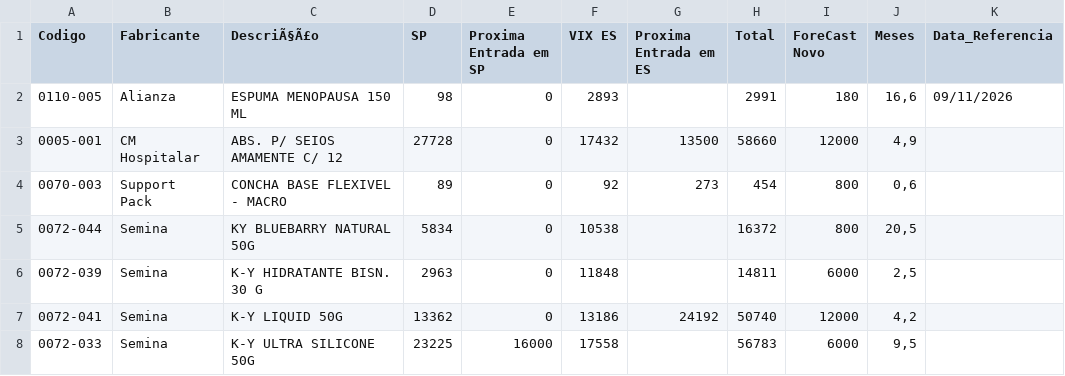
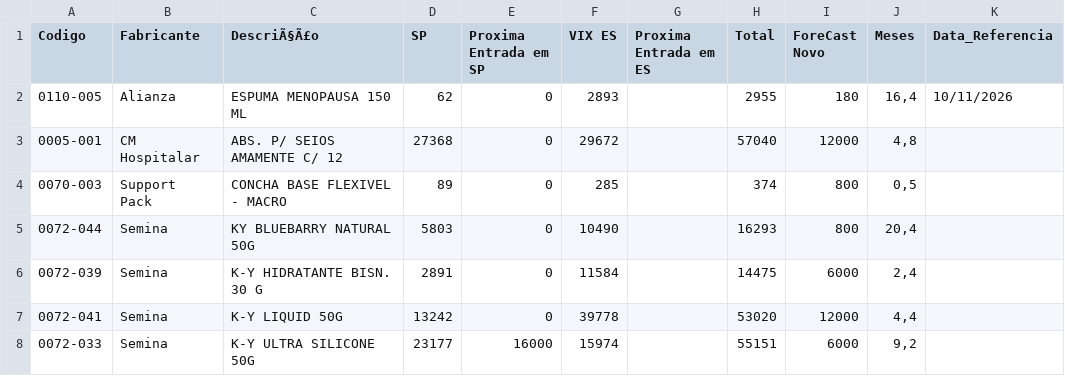
Before and after one commit to GabrielSalim7/Estoque, a CSV file: estoque.csv, drawn as a sheet; only a part is shown; the diff covers the shown part only.

Commit message:
estoque.csv

```diff
--- a/estoque.csv
+++ b/estoque.csv
@@ -1,8 +1,8 @@
 Codigo,Fabricante ,DescriÃ§Ã£o,SP,Proxima Entrada em SP,VIX ES,Proxima Entrada em ES,Total,ForeCast Novo,Meses,Data_Referencia
-0110-005,Alianza,ESPUMA MENOPAUSA 150 ML,98,0,2893,,2991,180,"16,6",09/11/2026
-0005-001,CM Hospitalar,ABS. P/ SEIOS AMAMENTE C/ 12,27728,0,17432,13500,58660,12000,"4,9",
-0070-003,Support Pack,CONCHA BASE FLEXIVEL - MACRO,89,0,92,273,454,800,"0,6",
-0072-044,Semina,KY BLUEBARRY NATURAL 50G,5834,0,10538,,16372,800,"20,5",
-0072-039,Semina,K-Y HIDRATANTE BISN. 30 G,2963,0,11848,,14811,6000,"2,5",
-0072-041,Semina,K-Y LIQUID 50G,13362,0,13186,24192,50740,12000,"4,2",
-0072-033,Semina,K-Y ULTRA SILICONE 50G,23225,16000,17558,,56783,6000,"9,5",
+0110-005,Alianza,ESPUMA MENOPAUSA 150 ML,62,0,2893,,2955,180,"16,4",10/11/2026
+0005-001,CM Hospitalar,ABS. P/ SEIOS AMAMENTE C/ 12,27368,0,29672,,57040,12000,"4,8",
+0070-003,Support Pack,CONCHA BASE FLEXIVEL - MACRO,89,0,285,,374,800,"0,5",
+0072-044,Semina,KY BLUEBARRY NATURAL 50G,5803,0,10490,,16293,800,"20,4",
+0072-039,Semina,K-Y HIDRATANTE BISN. 30 G,2891,0,11584,,14475,6000,"2,4",
+0072-041,Semina,K-Y LIQUID 50G,13242,0,39778,,53020,12000,"4,4",
+0072-033,Semina,K-Y ULTRA SILICONE 50G,23177,16000,15974,,55151,6000,"9,2",
```
Also changed, not shown: 85 edited cells elsewhere in this file.
